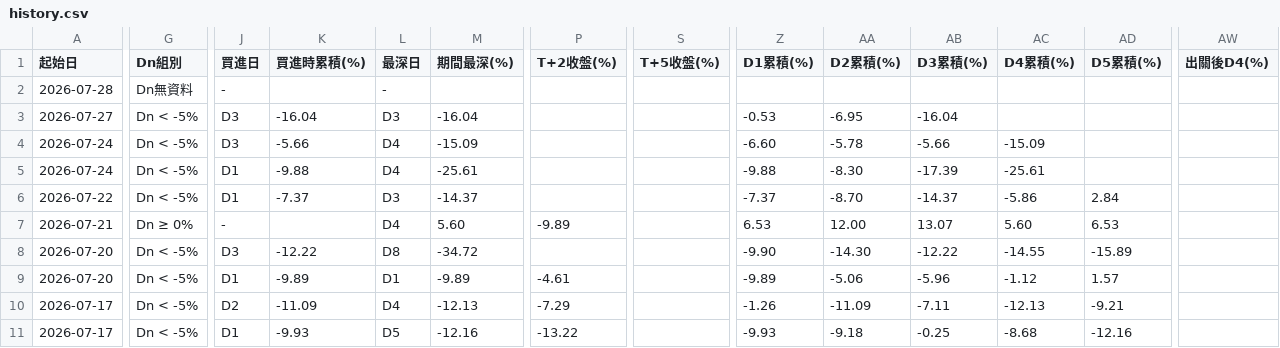
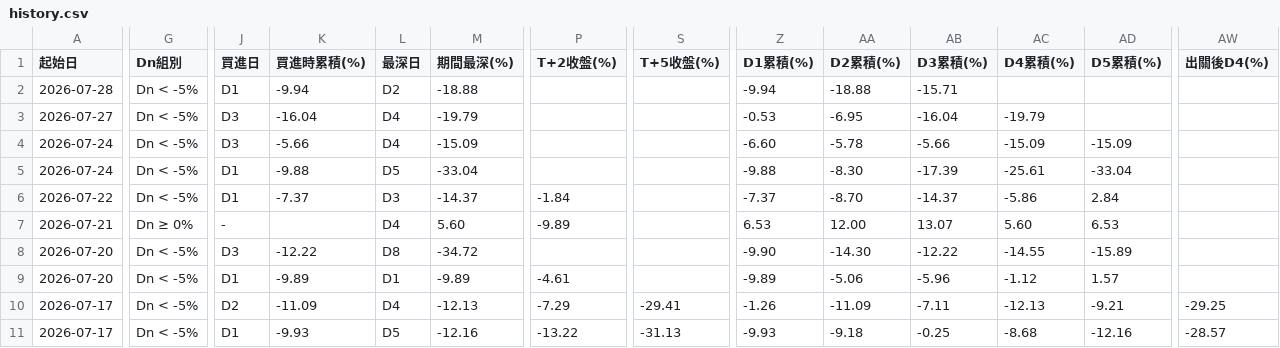
Before and after one commit to KevinYang515/disposal-signals, a CSV file: data/history.csv, drawn as a sheet; only a part is shown, gaps mark what is left out; the diff covers the shown part only; the diff names each change by its address in the sheet, - before the commit and + after, or states it on an @@ line.

```diff
--- a/data/history.csv
+++ b/data/history.csv
-G2 (Dn組別): Dn無資料
+G2 (Dn組別): Dn < -5%
-J2 (買進日): -
+J2 (買進日): D1
-K2 (買進時累積(%)): (empty)
+K2 (買進時累積(%)): -9.94
-L2 (最深日): -
+L2 (最深日): D2
-M2 (期間最深(%)): (empty)
+M2 (期間最深(%)): -18.88
-Z2 (D1累積(%)): (empty)
+Z2 (D1累積(%)): -9.94
-AA2 (D2累積(%)): (empty)
+AA2 (D2累積(%)): -18.88
-AB2 (D3累積(%)): (empty)
+AB2 (D3累積(%)): -15.71
-L3 (最深日): D3
+L3 (最深日): D4
-M3 (期間最深(%)): -16.04
+M3 (期間最深(%)): -19.79
-AC3 (D4累積(%)): (empty)
+AC3 (D4累積(%)): -19.79
-AD4 (D5累積(%)): (empty)
+AD4 (D5累積(%)): -15.09
-L5 (最深日): D4
+L5 (最深日): D5
-M5 (期間最深(%)): -25.61
+M5 (期間最深(%)): -33.04
-AD5 (D5累積(%)): (empty)
+AD5 (D5累積(%)): -33.04
-P6 (T+2收盤(%)): (empty)
+P6 (T+2收盤(%)): -1.84
-S10 (T+5收盤(%)): (empty)
+S10 (T+5收盤(%)): -29.41
-AW10 (出關後D4(%)): (empty)
+AW10 (出關後D4(%)): -29.25
-S11 (T+5收盤(%)): (empty)
+S11 (T+5收盤(%)): -31.13
-AW11 (出關後D4(%)): (empty)
+AW11 (出關後D4(%)): -28.57
```
Also changed, not shown: 39 edited cells elsewhere in this file, data/backtest_grid.csv, data/history_tail20.csv, 4 other files.
